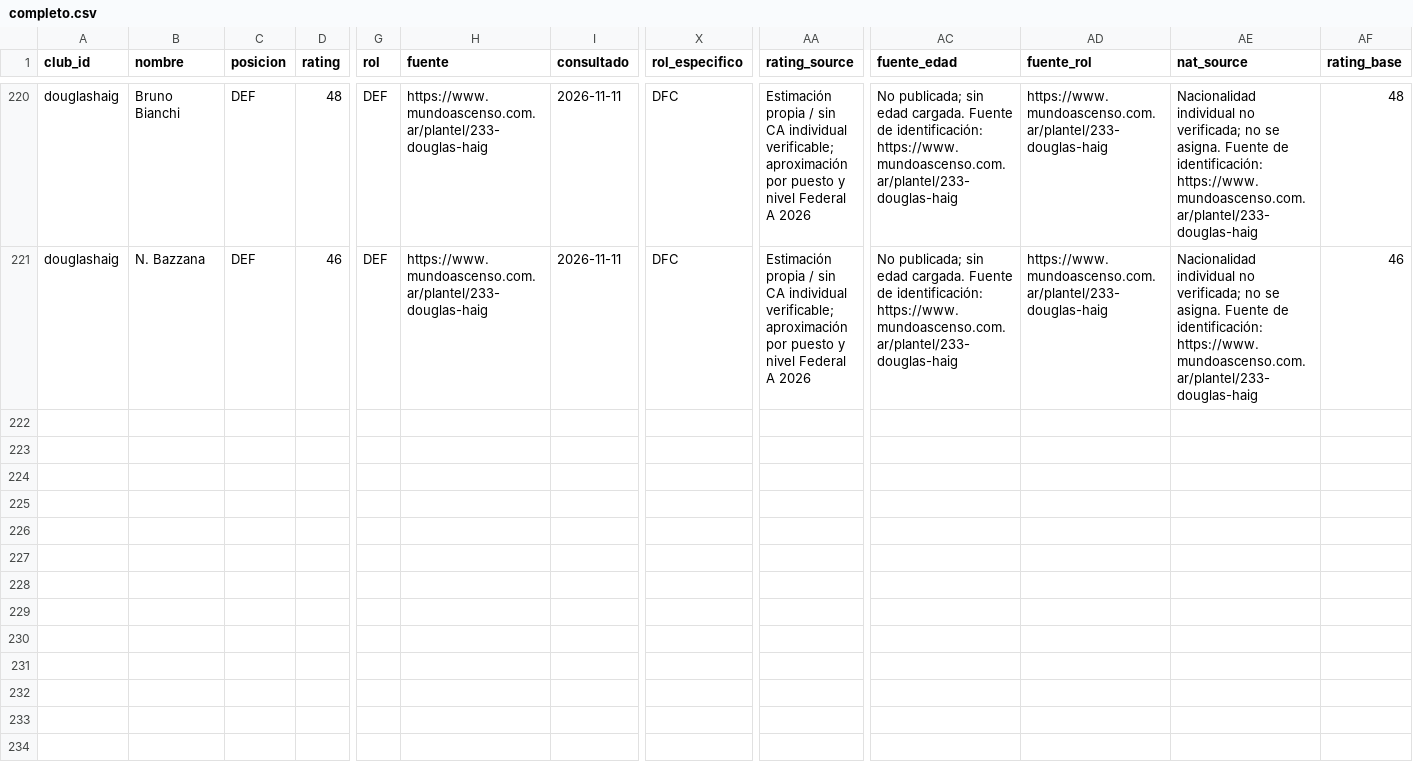
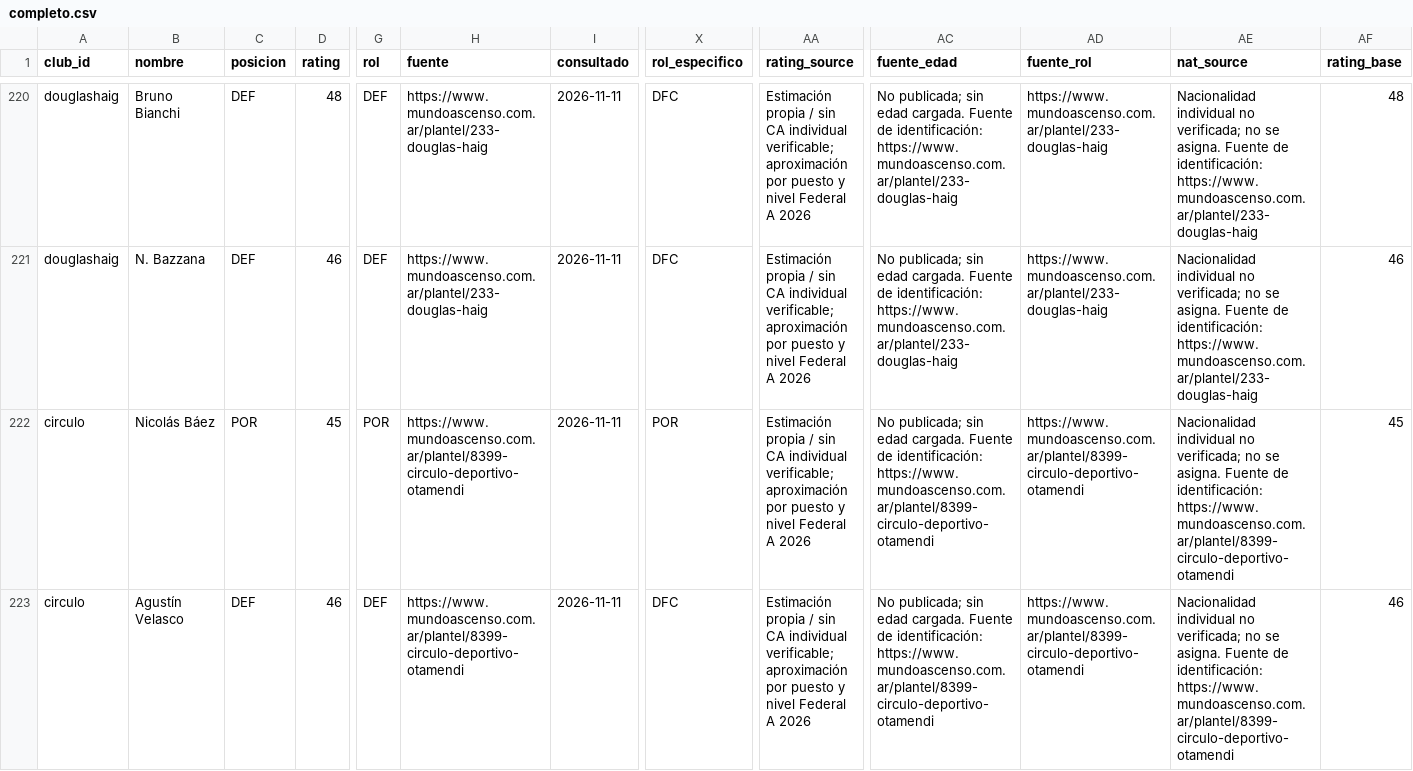
Before and after one commit to carp1901/liga-fc1, a CSV file: planteles/borradores/federal-a-2026-tanda-2/completo.csv, drawn as a sheet; only a part is shown, gaps mark what is left out; rows hold the shown columns only; the diff names each change by its address in the sheet, - before the commit and + after, or states it on an @@ line.

Commit message:
Incorporar las dos altas de Círculo Deportivo a su tanda

```diff
--- a/planteles/borradores/federal-a-2026-tanda-2/completo.csv
+++ b/planteles/borradores/federal-a-2026-tanda-2/completo.csv
+row 222: circulo | Nicolás Báez | POR | 45 | POR | https://www.mundoascenso.com.ar/plantel/8399-circulo-deportivo-otamendi | 2026-11-11 | POR | Estimación propia / sin CA individual verificable; aproximación por puesto y nivel Federal A 2026 | No publicada; sin edad cargada. Fuente de identificación: https://www.mundoascenso.com.ar/plantel/8399-circulo-deportivo-otamendi | https://www.mundoascenso.com.ar/plantel/8399-circulo-deportivo-otamendi | Nacionalidad individual no verificada; no se asigna. Fuente de identificación: https://www.mundoascenso.com.ar/plantel/8399-circulo-deportivo-otamendi | 45
+row 223: circulo | Agustín Velasco | DEF | 46 | DEF | https://www.mundoascenso.com.ar/plantel/8399-circulo-deportivo-otamendi | 2026-11-11 | DFC | Estimación propia / sin CA individual verificable; aproximación por puesto y nivel Federal A 2026 | No publicada; sin edad cargada. Fuente de identificación: https://www.mundoascenso.com.ar/plantel/8399-circulo-deportivo-otamendi | https://www.mundoascenso.com.ar/plantel/8399-circulo-deportivo-otamendi | Nacionalidad individual no verificada; no se asigna. Fuente de identificación: https://www.mundoascenso.com.ar/plantel/8399-circulo-deportivo-otamendi | 46
```
